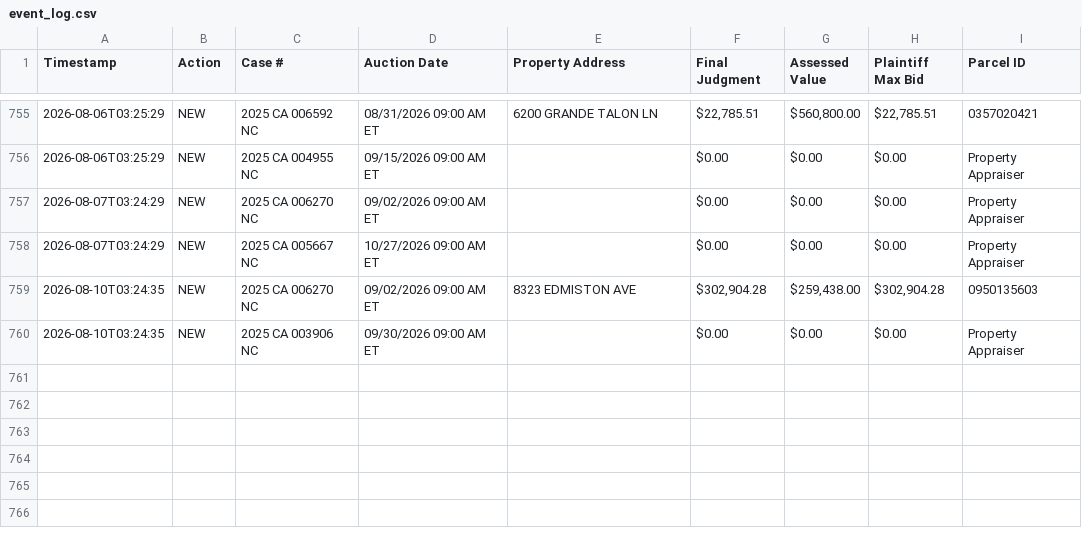
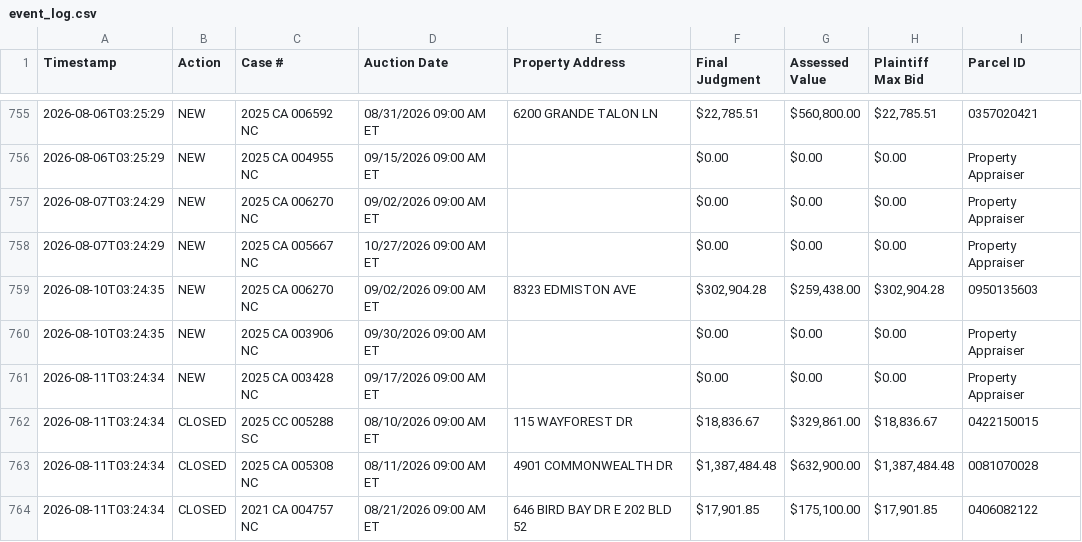
Before and after one commit to figlesias7/realforeclose-sarasota, a CSV file: data/event_log.csv, drawn as a sheet; only a part is shown, gaps mark what is left out; the diff names each change by its address in the sheet, - before the commit and + after, or states it on an @@ line.

```diff
--- a/data/event_log.csv
+++ b/data/event_log.csv
+row 761: 2026-08-11T03:24:34 | NEW | 2025 CA 003428 NC | 09/17/2026 09:00 AM ET |  | $0.00 | $0.00 | $0.00 | Property Appraiser
+row 762: 2026-08-11T03:24:34 | CLOSED | 2025 CC 005288 SC | 08/10/2026 09:00 AM ET | 115 WAYFOREST DR | $18,836.67 | $329,861.00 | $18,836.67 | 0422150015
+row 763: 2026-08-11T03:24:34 | CLOSED | 2025 CA 005308 NC | 08/11/2026 09:00 AM ET | 4901 COMMONWEALTH DR | $1,387,484.48 | $632,900.00 | $1,387,484.48 | 0081070028
+row 764: 2026-08-11T03:24:34 | CLOSED | 2021 CA 004757 NC | 08/21/2026 09:00 AM ET | 646 BIRD BAY DR E 202 BLD 52 | $17,901.85 | $175,100.00 | $17,901.85 | 0406082122
```
Also changed, not shown: 3 other files.
